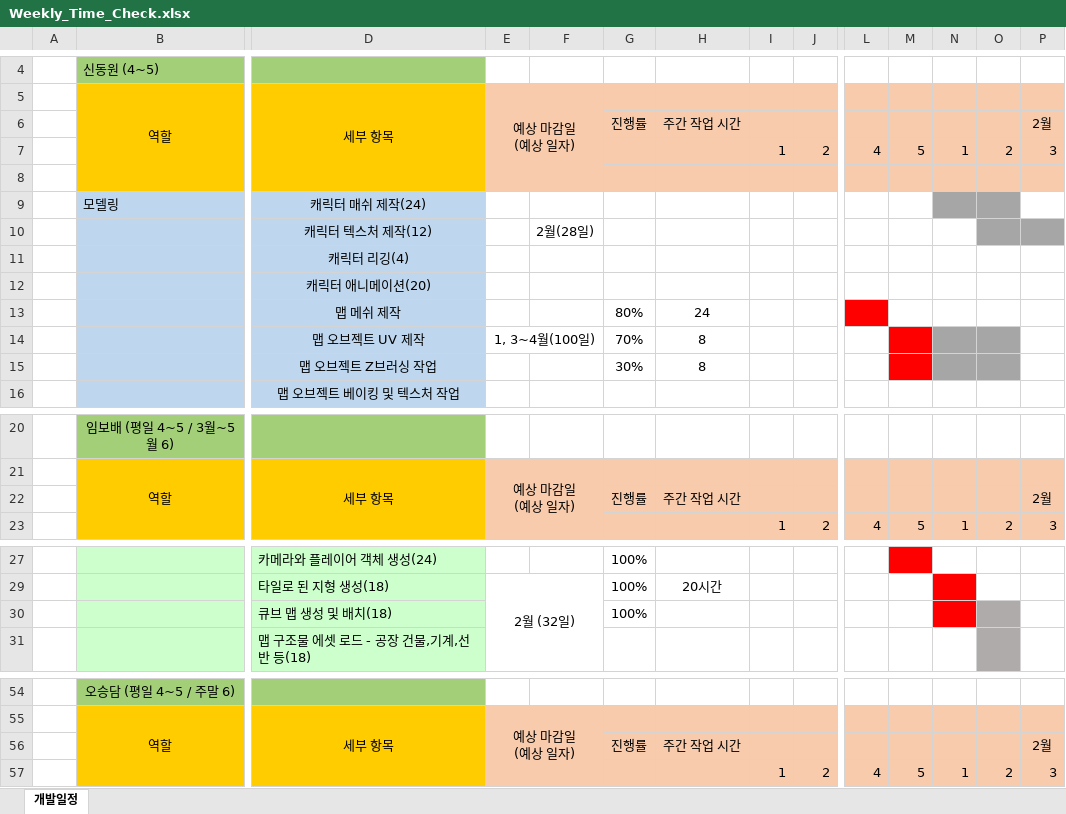
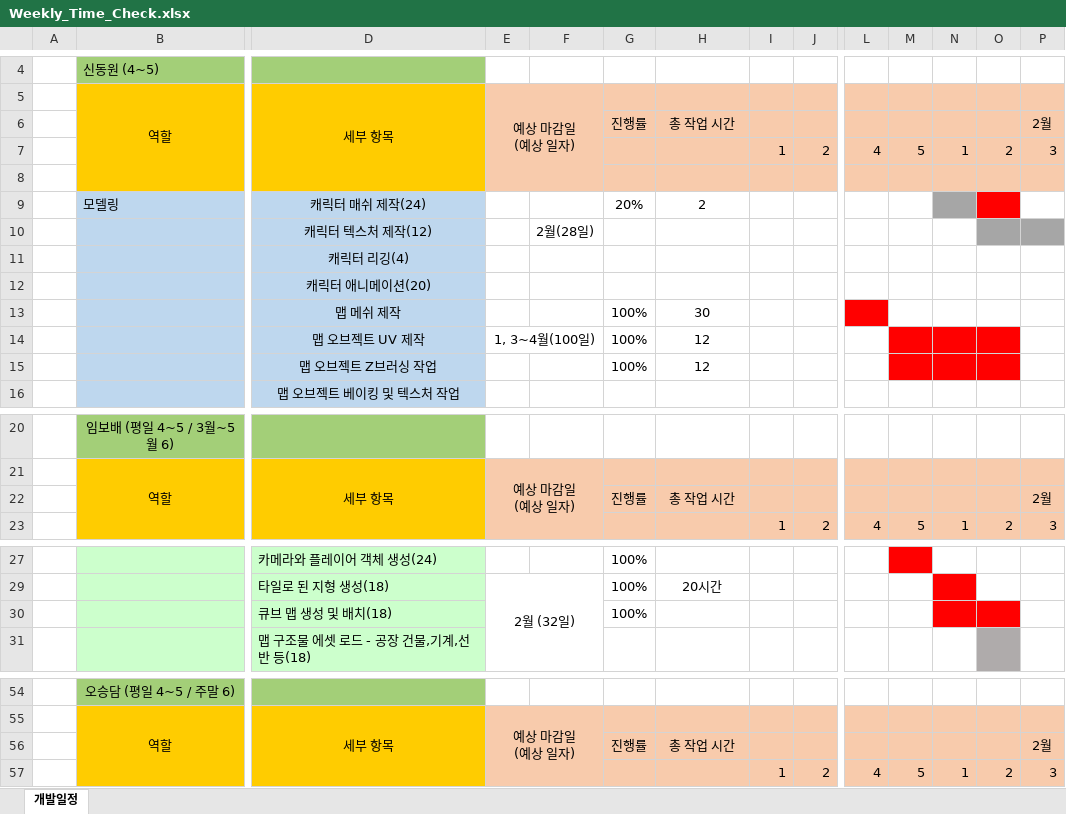
Before and after one commit to 2023SeniorProject/Avoid-The-Boss, an Excel workbook: schedule/Weekly_Time_Check.xlsx, sheet 개발일정, drawn as a sheet; only a part is shown, gaps mark what is left out; values as stored, in another font and other column widths than the file's, no borders; charts and pictures not drawn; removed rows and columns are numbered as before the commit, all else as after; rows hold the shown columns only; the diff names each change by its address in the sheet, - before the commit and + after, or states it on an @@ line.

Commit message:
일정표 수정

```diff
--- a/schedule/Weekly_Time_Check.xlsx (sheet 개발일정)
+++ b/schedule/Weekly_Time_Check.xlsx (sheet 개발일정)
-H6: 주간 작업 시간
+H6: 총 작업 시간
-G9: (empty)
+G9: 20%
-H9: (empty)
+H9: 2
-O9 fill: #A6A6A6
+O9 fill: #FF0000
-G13: 80%
+G13: 100%
-H13: 24
+H13: 30
-G14: 70%
+G14: 100%
-H14: 8
+H14: 12
-N14:O14 fill: #A6A6A6
+N14:O14 fill: #FF0000
-row 15:  |  | 맵 오브젝트 Z브러싱 작업 |  |  | 30% | 8
+row 15:  |  | 맵 오브젝트 Z브러싱 작업 |  |  | 100% | 12
-H22: 주간 작업 시간
+H22: 총 작업 시간
-O30 fill: #AFABAB
+O30 fill: #FF0000
-H56: 주간 작업 시간
+H56: 총 작업 시간
```
